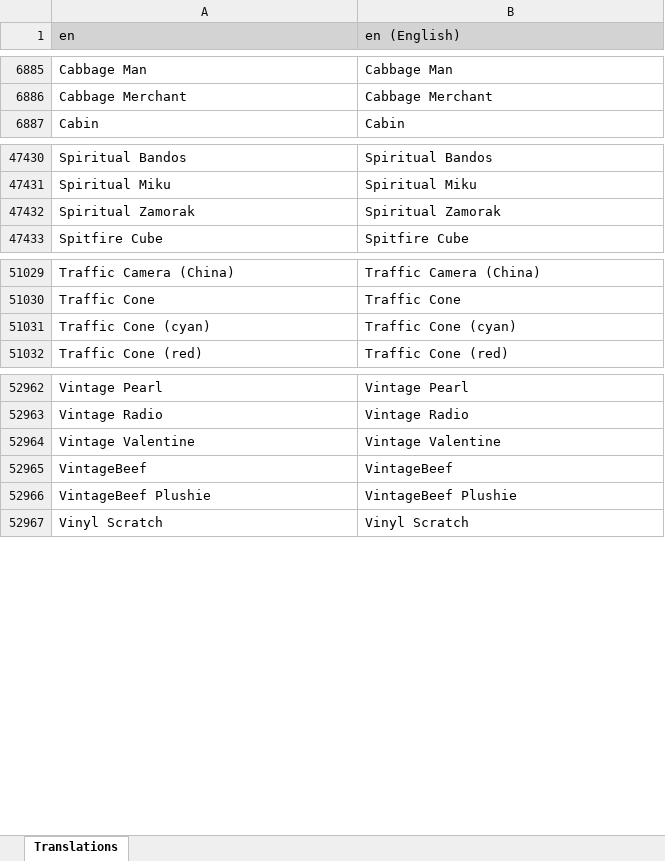
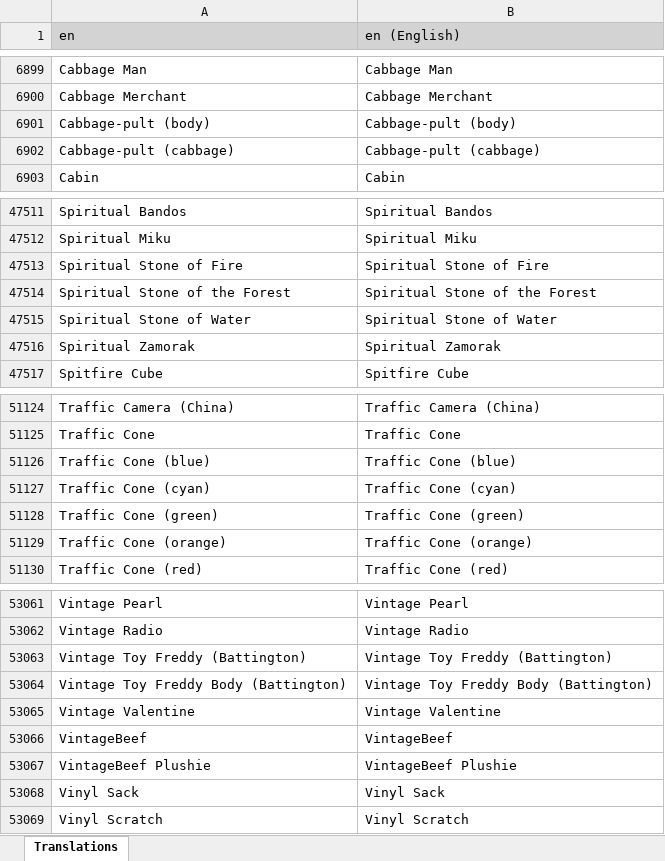
Before and after one commit to LordRazen/mchv2-translations-plugin, an Excel workbook: lang/en/headTitles.xlsx, sheet Translations, drawn as a sheet; only a part is shown, gaps mark what is left out; values as stored, in another font and other column widths than the file's, no borders; the diff covers the shown part only; the diff names each change by its address in the sheet, - before the commit and + after, or states it on an @@ line.

Commit message:
Update Translations: 2026-11-23

```diff
--- a/lang/en/headTitles.xlsx (sheet Translations)
+++ b/lang/en/headTitles.xlsx (sheet Translations)
+row 6901: Cabbage-pult (body) | Cabbage-pult (body)
+row 6902: Cabbage-pult (cabbage) | Cabbage-pult (cabbage)
+row 47513: Spiritual Stone of Fire | Spiritual Stone of Fire
+row 47514: Spiritual Stone of the Forest | Spiritual Stone of the Forest
+row 47515: Spiritual Stone of Water | Spiritual Stone of Water
+row 51126: Traffic Cone (blue) | Traffic Cone (blue)
+row 51128: Traffic Cone (green) | Traffic Cone (green)
+row 51129: Traffic Cone (orange) | Traffic Cone (orange)
+row 53063: Vintage Toy Freddy (Battington) | Vintage Toy Freddy (Battington)
+row 53064: Vintage Toy Freddy Body (Battington) | Vintage Toy Freddy Body (Battington)
+row 53068: Vinyl Sack | Vinyl Sack
```
Also changed, not shown: 91 added rows elsewhere in this sheet, 57 other files.
